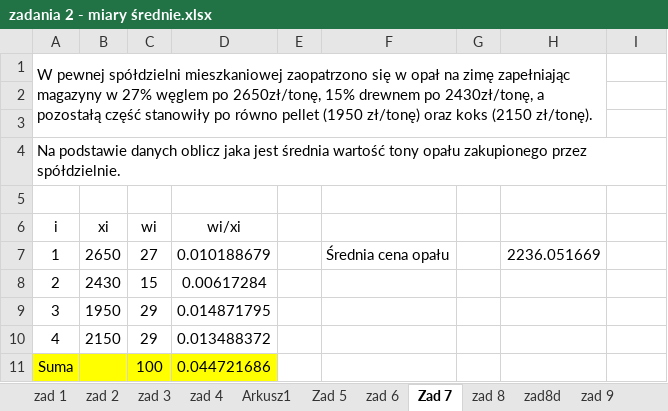
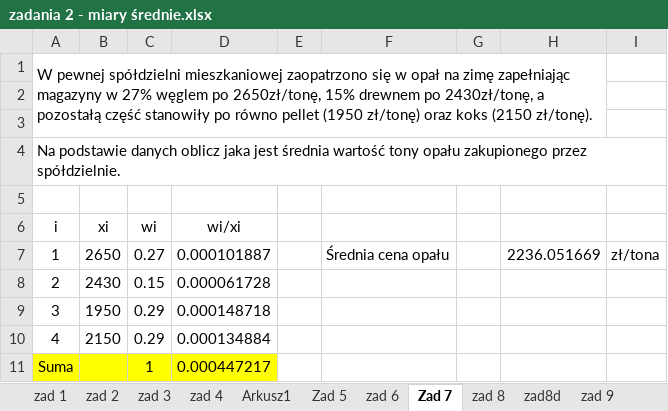
Before and after one commit to mlrs6/soie, an Excel workbook: zadania 2 - miary średnie.xlsx, sheet Zad 7, drawn as a sheet; values as stored, in another font and other column widths than the file's, no borders; charts and pictures not drawn; the diff names each change by its address in the sheet, - before the commit and + after, or states it on an @@ line.

```diff
--- a/zadania 2 - miary średnie.xlsx (sheet Zad 7)
+++ b/zadania 2 - miary średnie.xlsx (sheet Zad 7)
-C7 (wi): 27
+C7 (wi): 0.27
-D7 (wi/xi): 0.010188679
+D7 (wi/xi): 0.000101887
-I7: (empty)
+I7: zł/tona
-C8 (wi): 15
+C8 (wi): 0.15
-D8 (wi/xi): 0.00617284
+D8 (wi/xi): 0.000061728
-C9:C10 (wi): 29
+C9:C10 (wi): 0.29
-D9 (wi/xi): 0.014871795
+D9 (wi/xi): 0.000148718
-D10 (wi/xi): 0.013488372
+D10 (wi/xi): 0.000134884
-C11 (wi): 100
+C11 (wi): 1
-D11 (wi/xi): 0.044721686
+D11 (wi/xi): 0.000447217
```
Also changed, not shown: sheet zad 4, sheet Arkusz1, sheet zad 1, sheet zad 3, sheet zad 6, formulas that keep their value, charts or pictures, 4 other files.
